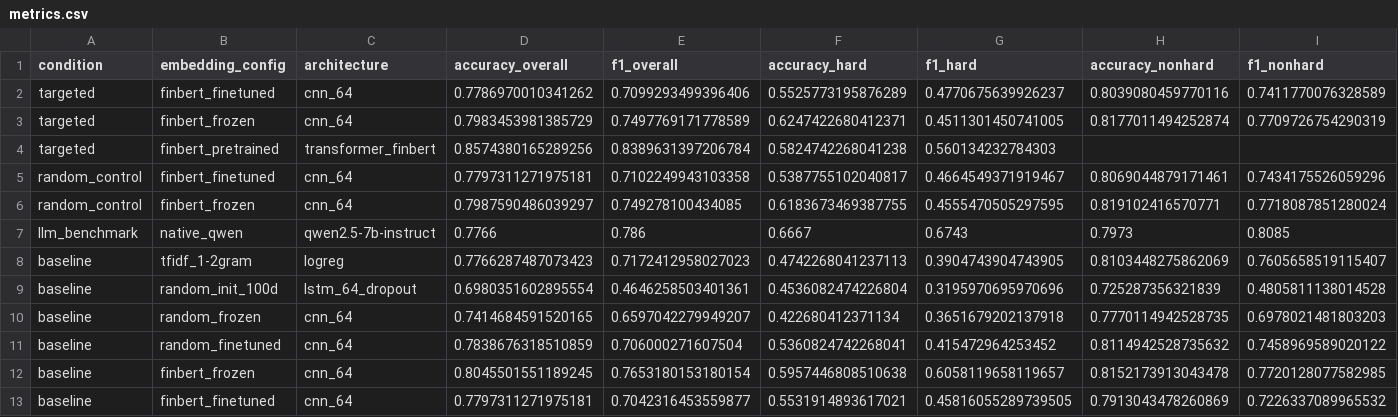
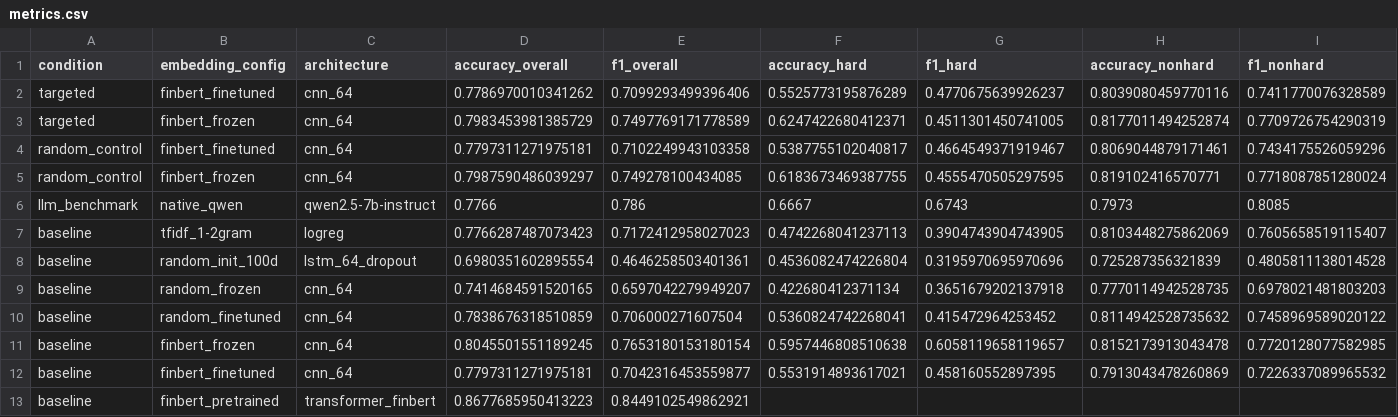
Before and after one commit to sinuhajii02/nlp-financial-phrasebank, a CSV file: results/metrics.csv, drawn as a sheet; only a part is shown; removed rows and columns are numbered as before the commit, all else as after; rows hold the shown columns only; the diff names each change by its address in the sheet, - before the commit and + after, or states it on an @@ line.

Commit message:
baseline transformer

```diff
--- a/results/metrics.csv
+++ b/results/metrics.csv
-row 4: targeted | finbert_pretrained | transformer_finbert | 0.8574380165289256 | 0.8389631397206784 | 0.5824742268041238 | 0.560134232784303
-G12 (f1_hard): 0.45816055289739505
+G12 (f1_hard): 0.458160552897395
+row 13: baseline | finbert_pretrained | transformer_finbert | 0.8677685950413223 | 0.8449102549862921
```
Also changed, not shown: 1 other file.
